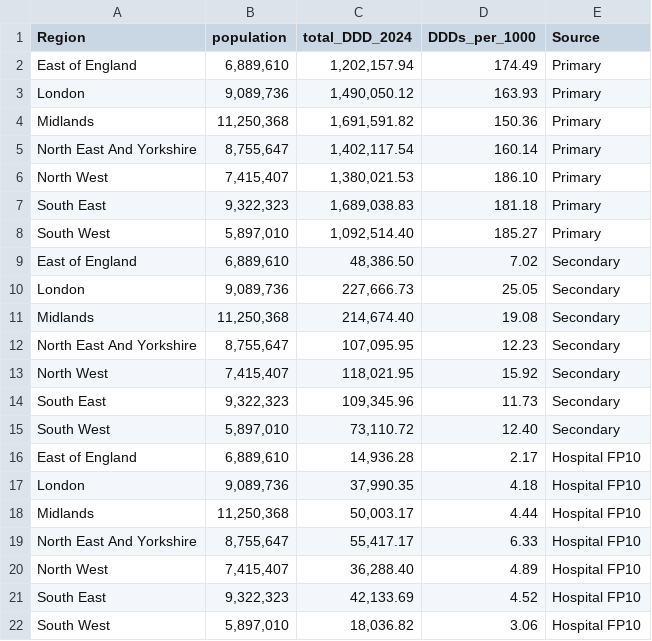
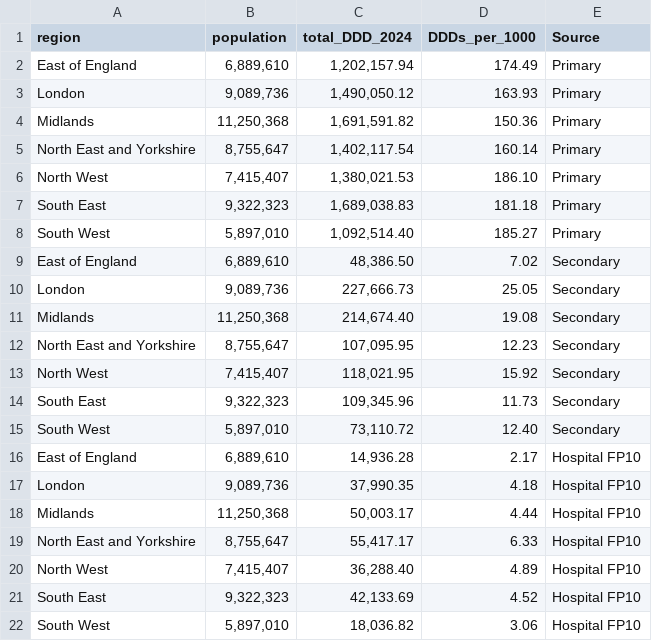
Before and after one commit to bennettoxford/lithium_project25, a CSV file: output/data/combined_regional_by_care_2024.csv, drawn as a sheet.

Commit message:
deduplicate region normalisation

```diff
--- a/output/data/combined_regional_by_care_2024.csv
+++ b/output/data/combined_regional_by_care_2024.csv
@@ -1,2 +1,2 @@
-"Region","population","total_DDD_2024","DDDs_per_1000","Source"
+"region","population","total_DDD_2024","DDDs_per_1000","Source"
 "East of England","6,889,610","1,202,157.94","174.49","Primary"
@@ -4,3 +4,3 @@
 "Midlands","11,250,368","1,691,591.82","150.36","Primary"
-"North East And Yorkshire","8,755,647","1,402,117.54","160.14","Primary"
+"North East and Yorkshire","8,755,647","1,402,117.54","160.14","Primary"
 "North West","7,415,407","1,380,021.53","186.10","Primary"
@@ -11,3 +11,3 @@
 "Midlands","11,250,368","214,674.40","19.08","Secondary"
-"North East And Yorkshire","8,755,647","107,095.95","12.23","Secondary"
+"North East and Yorkshire","8,755,647","107,095.95","12.23","Secondary"
 "North West","7,415,407","118,021.95","15.92","Secondary"
@@ -18,3 +18,3 @@
 "Midlands","11,250,368","50,003.17","4.44","Hospital FP10"
-"North East And Yorkshire","8,755,647","55,417.17","6.33","Hospital FP10"
+"North East and Yorkshire","8,755,647","55,417.17","6.33","Hospital FP10"
 "North West","7,415,407","36,288.40","4.89","Hospital FP10"
```
Also changed, not shown: output/data/combined_regional_by_care_2024_fp10.csv, output/data/combined_regional_by_care_2024_primary.csv, 16 other files.
